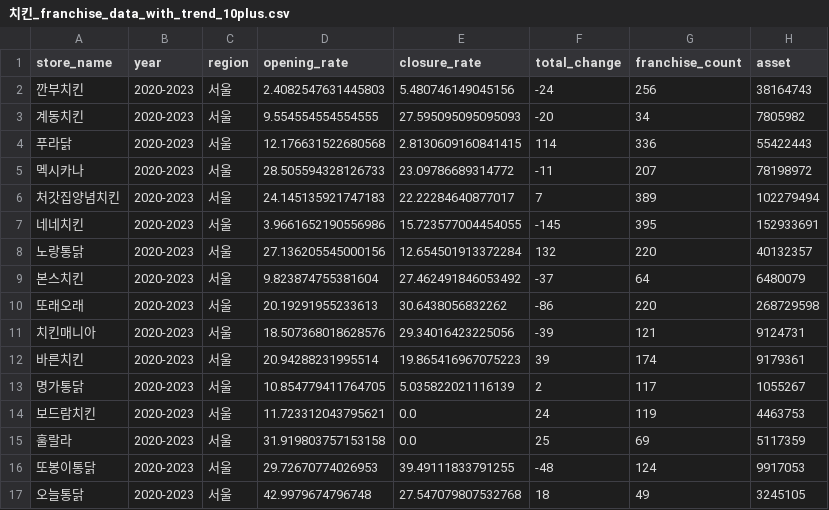
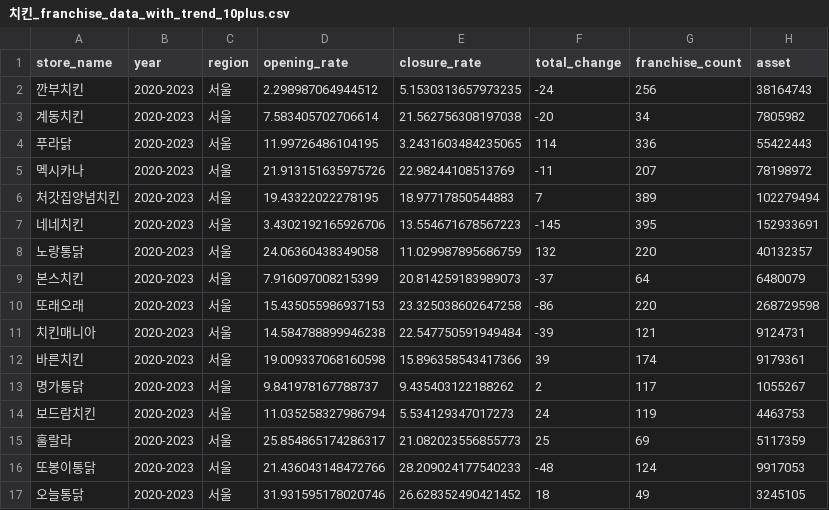
Before and after one commit to ming-taro/GrowBiz, a CSV file: AI_Models/franchise_rank/preprocessing_stage1/치킨_franchise_data_with_trend_10plus.csv, drawn as a sheet; only a part is shown; the diff covers the shown part only; the diff names each change by its address in the sheet, - before the commit and + after, or states it on an @@ line.

Commit message:
fix: change data

```diff
--- a/AI_Models/franchise_rank/preprocessing_stage1/치킨_franchise_data_with_trend_10plus.csv
+++ b/AI_Models/franchise_rank/preprocessing_stage1/치킨_franchise_data_with_trend_10plus.csv
-D2 (opening_rate): 2.4082547631445803
+D2 (opening_rate): 2.298987064944512
-E2 (closure_rate): 5.480746149045156
+E2 (closure_rate): 5.1530313657973235
-D3 (opening_rate): 9.554554554554555
+D3 (opening_rate): 7.583405702706614
-E3 (closure_rate): 27.595095095095093
+E3 (closure_rate): 21.562756308197038
-D4 (opening_rate): 12.176631522680568
+D4 (opening_rate): 11.99726486104195
-E4 (closure_rate): 2.8130609160841415
+E4 (closure_rate): 3.2431603484235065
-D5 (opening_rate): 28.505594328126733
+D5 (opening_rate): 21.913151635975726
-E5 (closure_rate): 23.09786689314772
+E5 (closure_rate): 22.98244108513769
-D6 (opening_rate): 24.145135921747183
+D6 (opening_rate): 19.43322022278195
-E6 (closure_rate): 22.22284640877017
+E6 (closure_rate): 18.97717850544883
-D7 (opening_rate): 3.9661652190556986
+D7 (opening_rate): 3.4302192165926706
-E7 (closure_rate): 15.723577004454055
+E7 (closure_rate): 13.554671678567223
-D8 (opening_rate): 27.136205545000156
+D8 (opening_rate): 24.06360438349058
-E8 (closure_rate): 12.654501913372284
+E8 (closure_rate): 11.029987895686759
-D9 (opening_rate): 9.823874755381604
+D9 (opening_rate): 7.916097008215399
-E9 (closure_rate): 27.462491846053492
+E9 (closure_rate): 20.814259183989073
-D10 (opening_rate): 20.19291955233613
+D10 (opening_rate): 15.435055986937153
-E10 (closure_rate): 30.6438056832262
+E10 (closure_rate): 23.325038602647258
-D11 (opening_rate): 18.507368018628576
+D11 (opening_rate): 14.584788899946238
-E11 (closure_rate): 29.34016423225056
+E11 (closure_rate): 22.547750591949484
-D12 (opening_rate): 20.94288231995514
+D12 (opening_rate): 19.009337068160598
-E12 (closure_rate): 19.865416967075223
+E12 (closure_rate): 15.896358543417366
-D13 (opening_rate): 10.854779411764705
+D13 (opening_rate): 9.841978167788737
-E13 (closure_rate): 5.035822021116139
+E13 (closure_rate): 9.435403122188262
-D14 (opening_rate): 11.723312043795621
+D14 (opening_rate): 11.035258327986794
-E14 (closure_rate): 0.0
+E14 (closure_rate): 5.534129347017273
-D15 (opening_rate): 31.919803757153158
+D15 (opening_rate): 25.854865174286317
-E15 (closure_rate): 0.0
+E15 (closure_rate): 21.082023556855773
-D16 (opening_rate): 29.72670774026953
+D16 (opening_rate): 21.436043148472766
-E16 (closure_rate): 39.49111833791255
+E16 (closure_rate): 28.209024177540233
-D17 (opening_rate): 42.9979674796748
+D17 (opening_rate): 31.931595178020746
-E17 (closure_rate): 27.547079807532768
+E17 (closure_rate): 26.628352490421452
```
Also changed, not shown: 74 edited cells elsewhere in this file, AI_Models/franchise_rank/preprocessing_stage1/아이스크림_franchise_data_with_trend_10plus.csv, AI_Models/franchise_rank/preprocessing_stage1/제과제빵_franchise_data_with_trend_10plus.csv, 8 other files.
